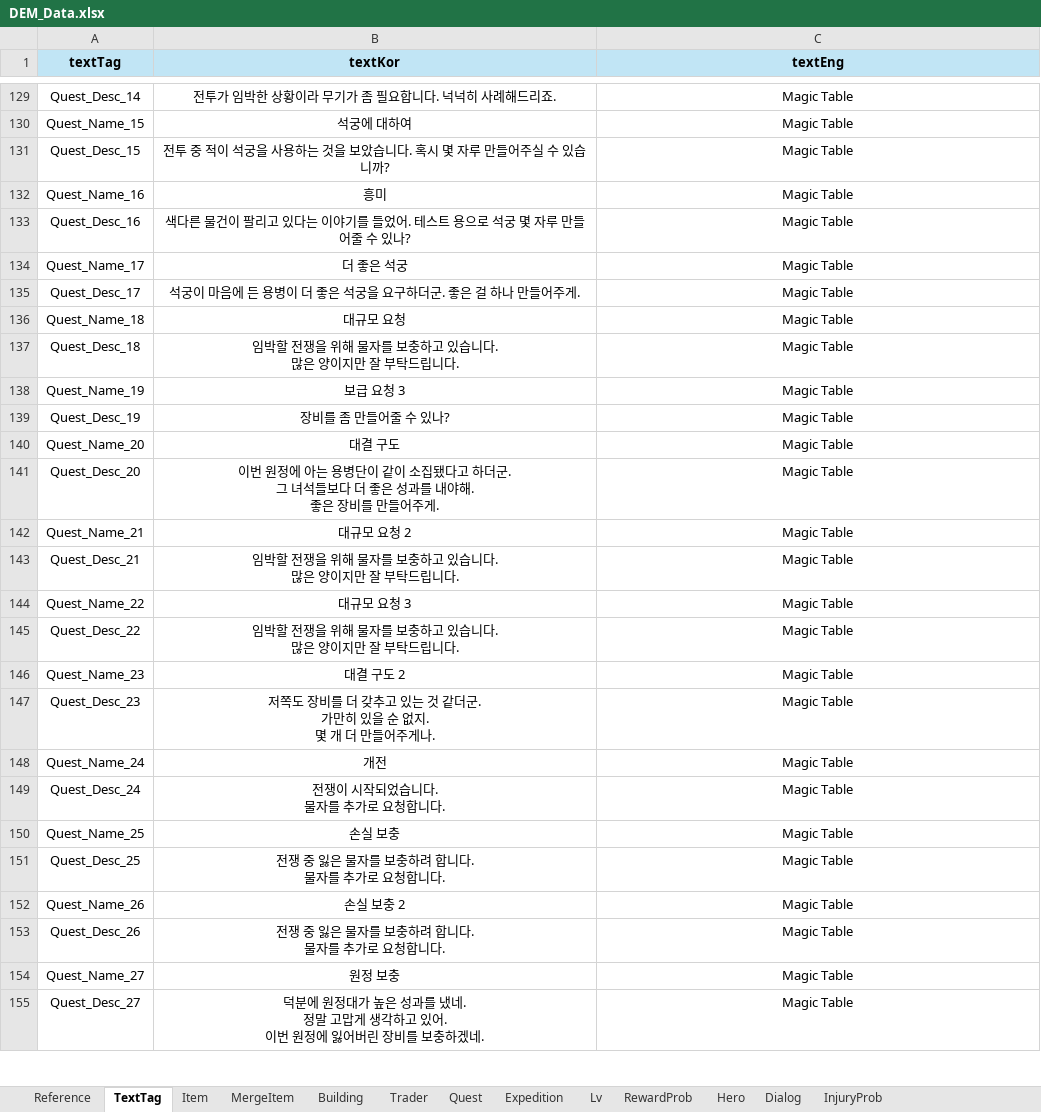
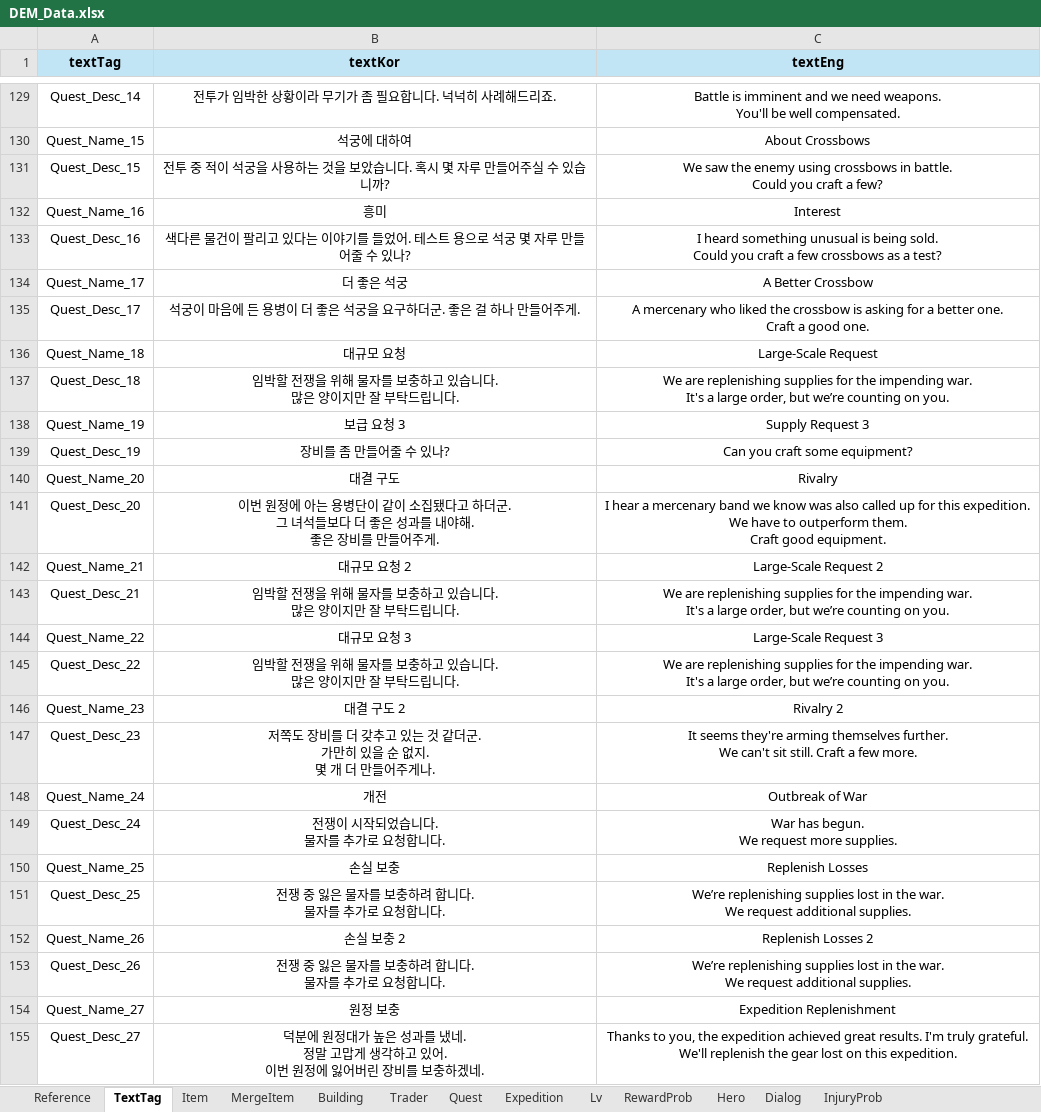
Before and after one commit to Roy052/DesktopEquipmentMerge, an Excel workbook: Sheet/DEM_Data.xlsx, sheet TextTag, drawn as a sheet; only a part is shown, gaps mark what is left out; values as stored, in another font and other column widths than the file's, no borders; ↵ is a line break in a cell; the diff covers the shown part only; the diff names each change by its address in the sheet, - before the commit and + after, or states it on an @@ line.

```diff
--- a/Sheet/DEM_Data.xlsx (sheet TextTag)
+++ b/Sheet/DEM_Data.xlsx (sheet TextTag)
-C129 (textEng): Magic Table
+C129 (textEng): Battle is imminent and we need weapons. ↵ You'll be well compensated.
-C130 (textEng): Magic Table
+C130 (textEng): About Crossbows
-C131 (textEng): Magic Table
+C131 (textEng): We saw the enemy using crossbows in battle. ↵ Could you craft a few?
-C132 (textEng): Magic Table
+C132 (textEng): Interest
-C133 (textEng): Magic Table
+C133 (textEng): I heard something unusual is being sold. ↵ Could you craft a few crossbows as a test?
-C134 (textEng): Magic Table
+C134 (textEng): A Better Crossbow
-C135 (textEng): Magic Table
+C135 (textEng): A mercenary who liked the crossbow is asking for a better one. ↵ Craft a good one.
-C136 (textEng): Magic Table
+C136 (textEng): Large-Scale Request
-C137 (textEng): Magic Table
+C137 (textEng): We are replenishing supplies for the impending war. ↵ It's a large order, but we’re counting on you.
-C138 (textEng): Magic Table
+C138 (textEng): Supply Request 3
-C139 (textEng): Magic Table
+C139 (textEng): Can you craft some equipment?
-C140 (textEng): Magic Table
+C140 (textEng): Rivalry
-C141 (textEng): Magic Table
+C141 (textEng): I hear a mercenary band we know was also called up for this expedition. ↵ We have to outperform them. ↵ Craft good equipment.
-C142 (textEng): Magic Table
+C142 (textEng): Large-Scale Request 2
-C143 (textEng): Magic Table
+C143 (textEng): We are replenishing supplies for the impending war. ↵ It's a large order, but we’re counting on you.
-C144 (textEng): Magic Table
+C144 (textEng): Large-Scale Request 3
-C145 (textEng): Magic Table
+C145 (textEng): We are replenishing supplies for the impending war. ↵ It's a large order, but we’re counting on you.
-C146 (textEng): Magic Table
+C146 (textEng): Rivalry 2
-C147 (textEng): Magic Table
+C147 (textEng): It seems they're arming themselves further. ↵ We can't sit still. Craft a few more.
-C148 (textEng): Magic Table
+C148 (textEng): Outbreak of War
-C149 (textEng): Magic Table
+C149 (textEng): War has begun. ↵ We request more supplies.
-C150 (textEng): Magic Table
+C150 (textEng): Replenish Losses
-C151 (textEng): Magic Table
+C151 (textEng): We’re replenishing supplies lost in the war. ↵ We request additional supplies.
-C152 (textEng): Magic Table
+C152 (textEng): Replenish Losses 2
-C153 (textEng): Magic Table
+C153 (textEng): We’re replenishing supplies lost in the war. ↵ We request additional supplies.
-C154 (textEng): Magic Table
+C154 (textEng): Expedition Replenishment
-C155 (textEng): Magic Table
+C155 (textEng): Thanks to you, the expedition achieved great results. I'm truly grateful. ↵ We'll replenish the gear lost on this expedition.
```
Also changed, not shown: 218 edited cells elsewhere in this sheet, sheet Quest, sheet Building, sheet Item, 20 other files.
